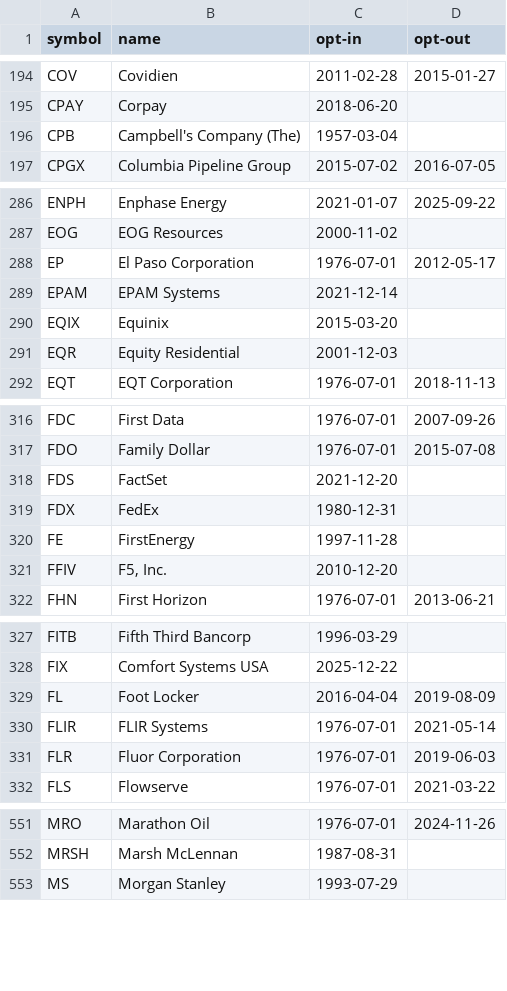
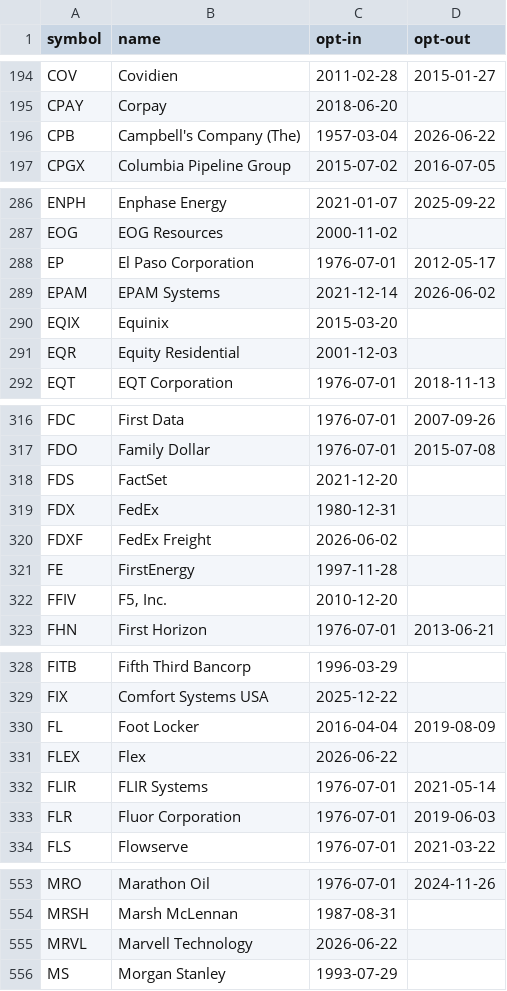
Before and after one commit to unliftedq/index-constitution, a CSV file: history/sp500.csv, drawn as a sheet; only a part is shown, gaps mark what is left out; the diff covers the shown part only.

```diff
--- a/history/sp500.csv
+++ b/history/sp500.csv
@@ -195,3 +195,3 @@ COV,Covidien,2011-02-28,2015-01-27
 CPAY,Corpay,2018-06-20,
-CPB,Campbell's Company (The),1957-03-04,
+CPB,Campbell's Company (The),1957-03-04,2026-06-22
 CPGX,Columbia Pipeline Group,2015-07-02,2016-07-05
@@ -288,3 +288,3 @@ EOG,EOG Resources,2000-11-02,
 EP,El Paso Corporation,1976-07-01,2012-05-17
-EPAM,EPAM Systems,2021-12-14,
+EPAM,EPAM Systems,2021-12-14,2026-06-02
 EQIX,Equinix,2015-03-20,
@@ -319,2 +319,3 @@ FDS,FactSet,2021-12-20,
 FDX,FedEx,1980-12-31,
+FDXF,FedEx Freight,2026-06-02,
 FE,FirstEnergy,1997-11-28,
@@ -329,2 +330,3 @@ FIX,Comfort Systems USA,2025-12-22,
 FL,Foot Locker,2016-04-04,2019-08-09
+FLEX,Flex,2026-06-22,
 FLIR,FLIR Systems,1976-07-01,2021-05-14
@@ -552,2 +554,3 @@ MRO,Marathon Oil,1976-07-01,2024-11-26
 MRSH,Marsh McLennan,1987-08-31,
+MRVL,Marvell Technology,2026-06-22,
 MS,Morgan Stanley,1993-07-29,
```
Also changed, not shown: 1 edited cell elsewhere in this file, history/dow30.csv, history/nasdaq100.csv, 4 other files.
